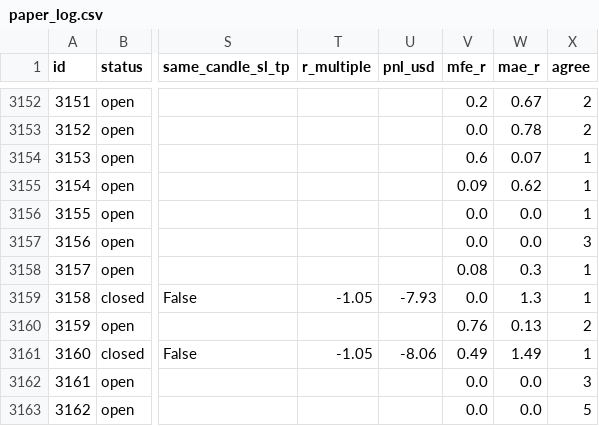
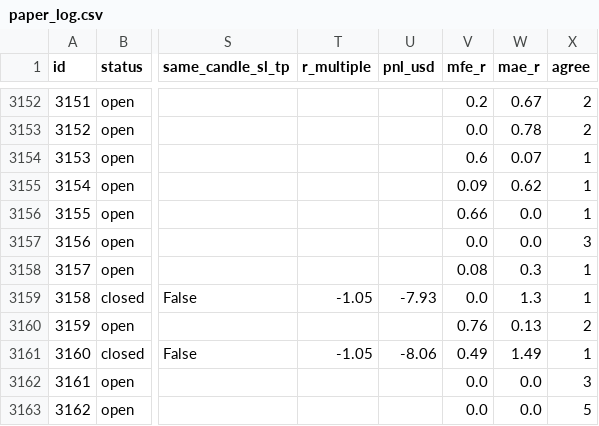
Before and after one commit to zeesshhhh/HHz, a CSV file: docs/paper_log.csv, drawn as a sheet; only a part is shown, gaps mark what is left out; the diff names each change by its address in the sheet, - before the commit and + after, or states it on an @@ line.

```diff
--- a/docs/paper_log.csv
+++ b/docs/paper_log.csv
-V3156 (mfe_r): 0.0
+V3156 (mfe_r): 0.66
```
Also changed, not shown: 2 other files.
